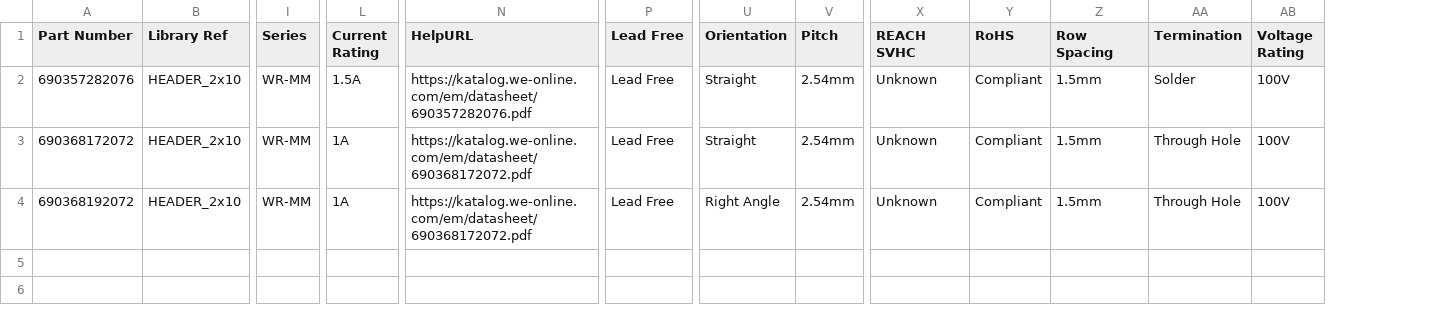
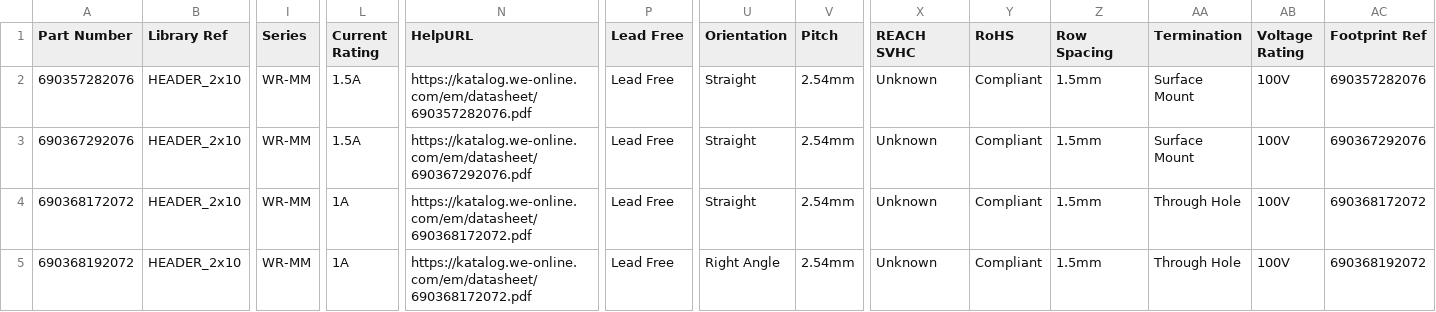
Before and after one commit to mszkowalik/7Sigma, a CSV file: _export/Connectors_Board to Board.csv, drawn as a sheet; only a part is shown, gaps mark what is left out; addresses are those after the commit; rows hold the shown columns only; the diff names each change by its address in the sheet, - before the commit and + after, or states it on an @@ line.

Commit message:
added 690367292076 (Board to board connector, added Foorptint Ref to Board to board Connectors_Board to Board.csv and 7Sigma.mdb. Alco to IC_Sensors.csv

```diff
--- a/_export/Connectors_Board to Board.csv
+++ b/_export/Connectors_Board to Board.csv
+column AC (Footprint Ref), row 2: 690357282076; rows 4-5: 690368172072 | 690368192072
-AA2 (Termination): Solder
+AA2 (Termination): Surface Mount
+row 3: 690367292076 | HEADER_2x10 | WR-MM | 1.5A | https://katalog.we-online.com/em/datasheet/690367292076.pdf | Lead Free | Straight | 2.54mm | Unknown | Compliant | 1.5mm | Surface Mount | 100V | 690367292076
```
Also changed, not shown: _export/IC_Sensors.csv, 2 other files.
